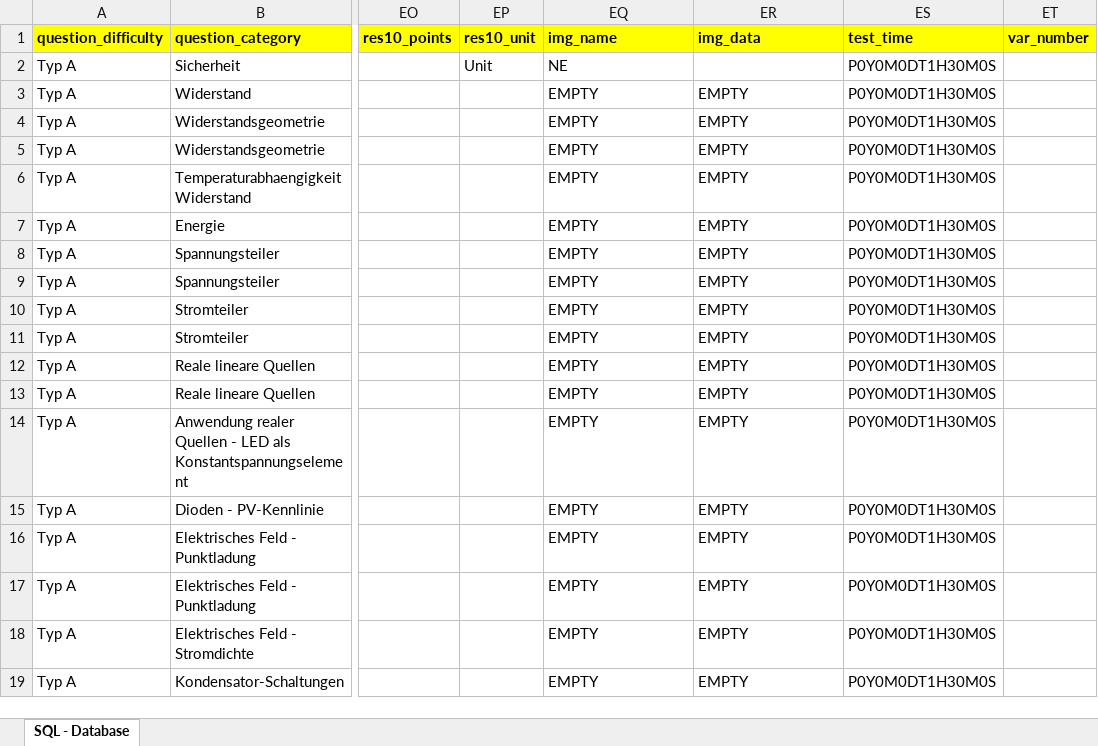
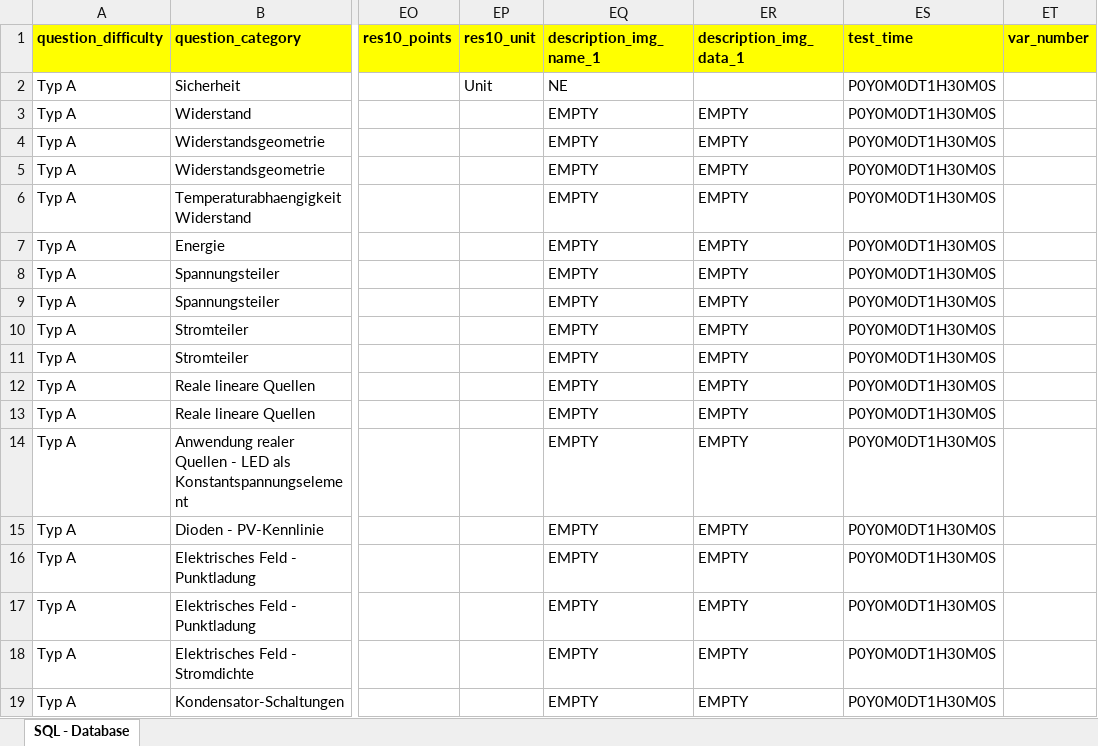
Before and after one commit to TPanteleit/ILIAS---Test-Generator, an Excel workbook: Vorlage Datenbank für v2.0.xlsx, sheet SQL - Database, drawn as a sheet; only a part is shown, gaps mark what is left out; values as stored, in another font and other column widths than the file's, no borders; charts and pictures not drawn; the diff names each change by its address in the sheet, - before the commit and + after, or states it on an @@ line.

Commit message:
Update Vorlage Datenbank für v2.0.xlsx

```diff
--- a/Vorlage Datenbank für v2.0.xlsx (sheet SQL - Database)
+++ b/Vorlage Datenbank für v2.0.xlsx (sheet SQL - Database)
-EQ1: img_name
+EQ1: description_img_name_1
-ER1: img_data
+ER1: description_img_data_1
```
